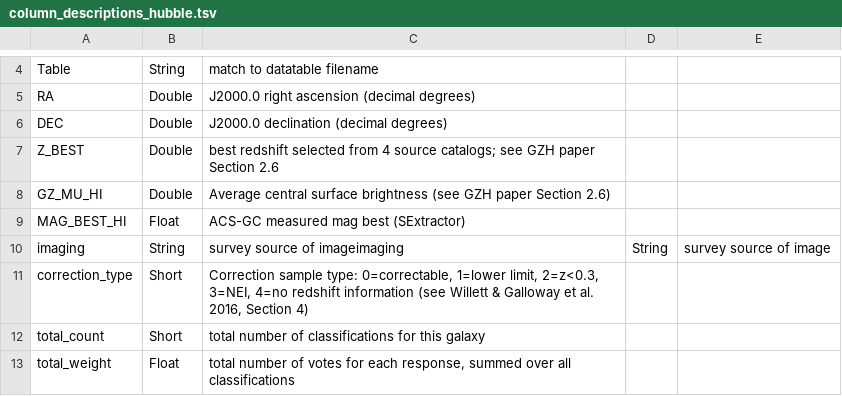
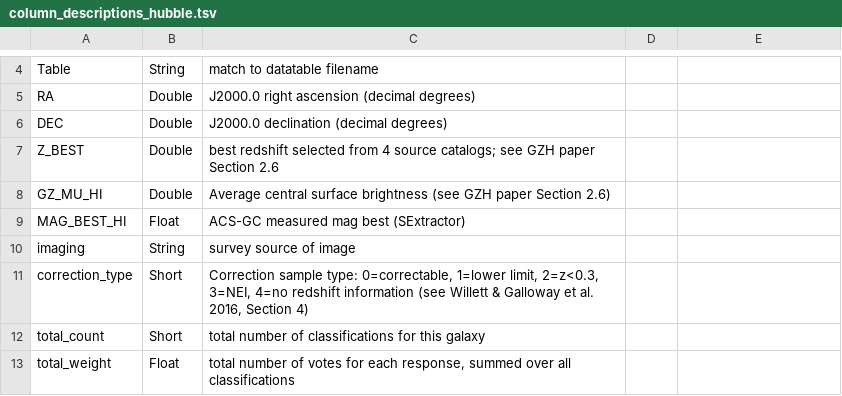
Before and after one commit to willettk/gzhubble, a TSV file: column_descriptions/column_descriptions_hubble.tsv, drawn as a sheet; only a part is shown, gaps mark what is left out.

Commit message:
Update column_descriptions_hubble.tsv

```diff
--- a/column_descriptions/column_descriptions_hubble.tsv
+++ b/column_descriptions/column_descriptions_hubble.tsv
@@ -9,3 +9,3 @@ GZ_MU_HI	Double	Average central surface brightness (see GZH paper Section 2.6)
 MAG_BEST_HI	Float	ACS-GC measured mag best (SExtractor)
-imaging	String	survey source of imageimaging	String	survey source of image
+imaging	String	survey source of image
 correction_type	Short	Correction sample type: 0=correctable, 1=lower limit, 2=z<0.3, 3=NEI, 4=no redshift information (see Willett & Galloway et al. 2016, Section 4)
```
